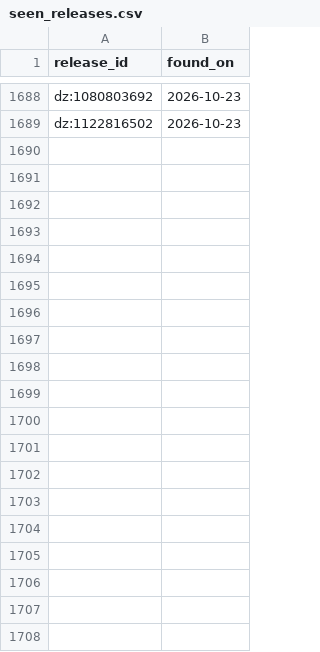
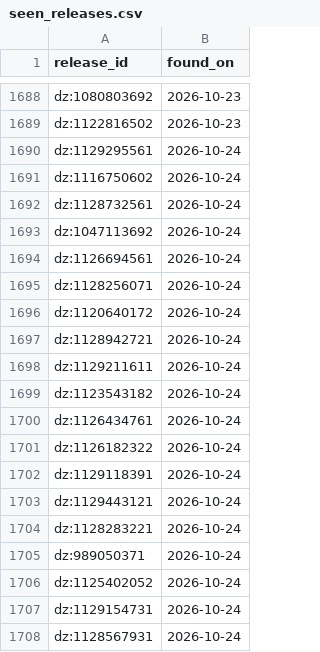
Before and after one commit to lzapffe/new-realeases-playlist, a CSV file: state/seen_releases.csv, drawn as a sheet; only a part is shown, gaps mark what is left out; the diff covers the shown part only.

```diff
--- a/state/seen_releases.csv
+++ b/state/seen_releases.csv
@@ -1689 +1689,20 @@
 "dz:1122816502","2026-10-23"
+"dz:1129295561","2026-10-24"
+"dz:1116750602","2026-10-24"
+"dz:1128732561","2026-10-24"
+"dz:1047113692","2026-10-24"
+"dz:1126694561","2026-10-24"
+"dz:1128256071","2026-10-24"
+"dz:1120640172","2026-10-24"
+"dz:1128942721","2026-10-24"
+"dz:1129211611","2026-10-24"
+"dz:1123543182","2026-10-24"
+"dz:1126434761","2026-10-24"
+"dz:1126182322","2026-10-24"
+"dz:1129118391","2026-10-24"
+"dz:1129443121","2026-10-24"
+"dz:1128283221","2026-10-24"
+"dz:989050371","2026-10-24"
+"dz:1125402052","2026-10-24"
+"dz:1129154731","2026-10-24"
+"dz:1128567931","2026-10-24"
```
Also changed, not shown: 9 added rows elsewhere in this file, state/artists.csv, state/playlist_5ylX3k7R87ROiaqiUHgBx3.csv, 3 other files.
